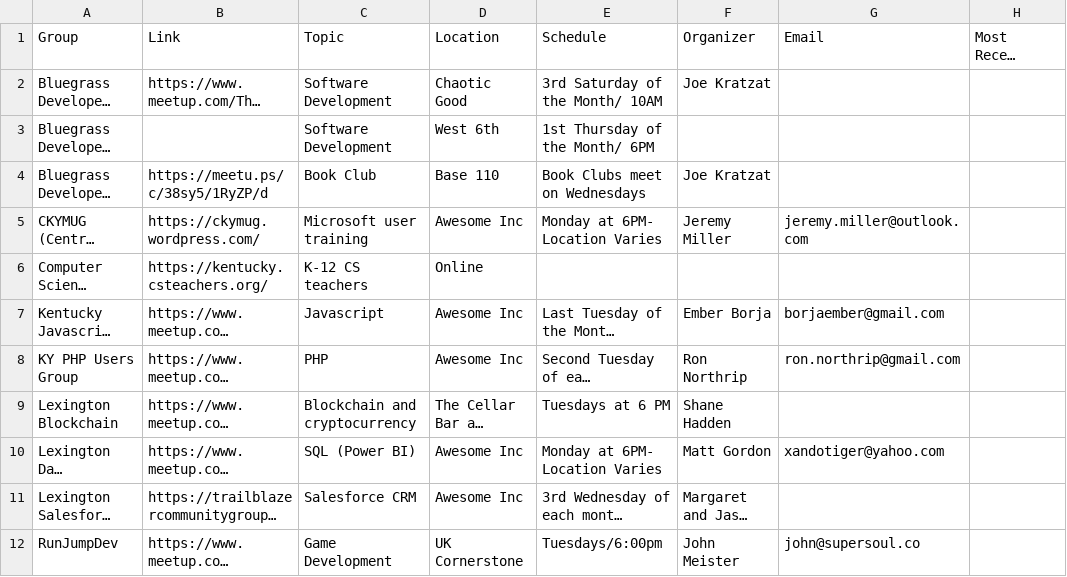
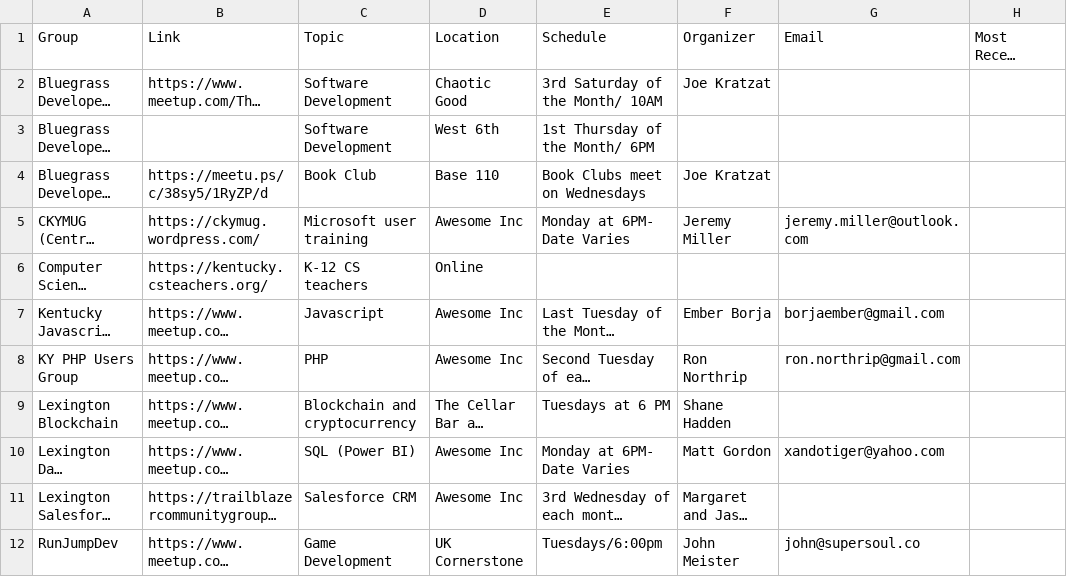
Before and after one commit to ainc/tabky, a CSV file: _data/meetups.csv, drawn as a sheet; long unchanged cells end in …; the diff names each change by its address in the sheet, - before the commit and + after, or states it on an @@ line.

Commit message:
change meetups

```diff
--- a/_data/meetups.csv
+++ b/_data/meetups.csv
-E5 (Schedule): Monday at 6PM- Location Varies
+E5 (Schedule): Monday at 6PM- Date Varies
-E10 (Schedule): Monday at 6PM- Location Varies
+E10 (Schedule): Monday at 6PM- Date Varies
```
